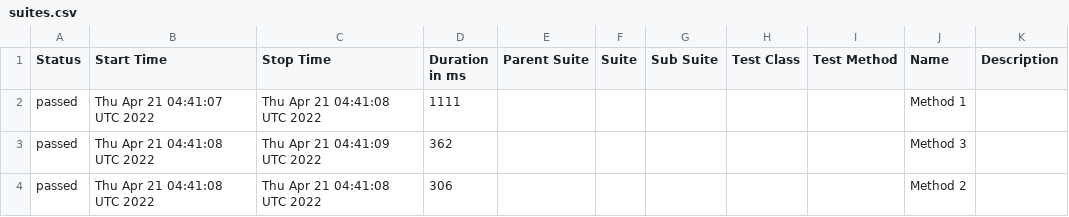
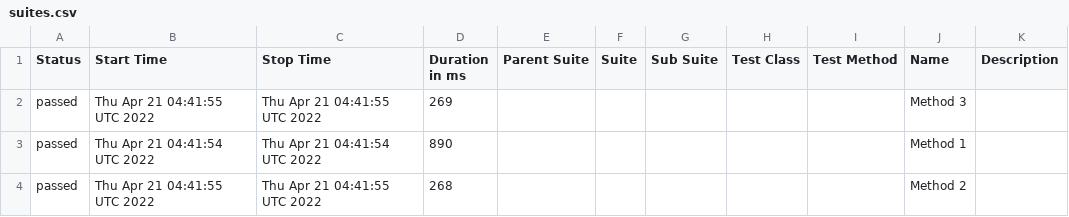
Before and after one commit to jeanljh/cy-basicauth, a CSV file: data/suites.csv, drawn as a sheet.

```diff
--- a/data/suites.csv
+++ b/data/suites.csv
@@ -1,4 +1,4 @@
 "Status","Start Time","Stop Time","Duration in ms","Parent Suite","Suite","Sub Suite","Test Class","Test Method","Name","Description"
-"passed","Thu Apr 21 04:41:07 UTC 2022","Thu Apr 21 04:41:08 UTC 2022","1111","","","","","","Method 1",""
-"passed","Thu Apr 21 04:41:08 UTC 2022","Thu Apr 21 04:41:09 UTC 2022","362","","","","","","Method 3",""
-"passed","Thu Apr 21 04:41:08 UTC 2022","Thu Apr 21 04:41:08 UTC 2022","306","","","","","","Method 2",""
+"passed","Thu Apr 21 04:41:55 UTC 2022","Thu Apr 21 04:41:55 UTC 2022","269","","","","","","Method 3",""
+"passed","Thu Apr 21 04:41:54 UTC 2022","Thu Apr 21 04:41:54 UTC 2022","890","","","","","","Method 1",""
+"passed","Thu Apr 21 04:41:55 UTC 2022","Thu Apr 21 04:41:55 UTC 2022","268","","","","","","Method 2",""
```
Also changed, not shown: 16 other files.
